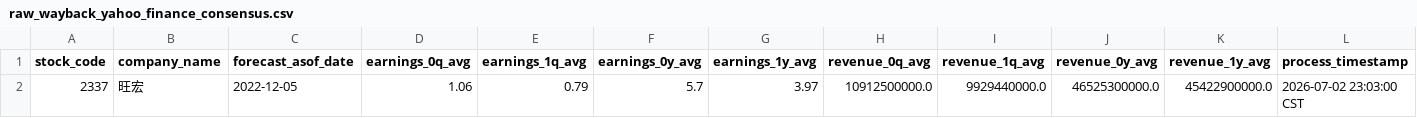
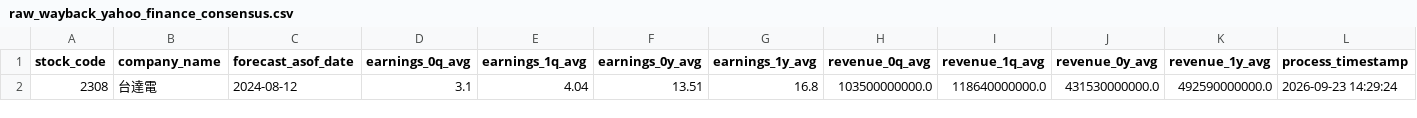
Before and after one commit to wenchiehlee/Yahoo.Finance, a CSV file: data/reports/raw_wayback_yahoo_finance_consensus.csv, drawn as a sheet; removed rows and columns are numbered as before the commit, all else as after; the diff names each change by its address in the sheet, - before the commit and + after, or states it on an @@ line.

```diff
--- a/data/reports/raw_wayback_yahoo_finance_consensus.csv
+++ b/data/reports/raw_wayback_yahoo_finance_consensus.csv
-row 2: 2337 | 旺宏 | 2022-12-05 | 1.06 | 0.79 | 5.7 | 3.97 | 10912500000.0 | 9929440000.0 | 46525300000.0 | 45422900000.0 | 2026-07-02 23:03:00 CST
+row 2: 2308 | 台達電 | 2024-08-12 | 3.1 | 4.04 | 13.51 | 16.8 | 103500000000.0 | 118640000000.0 | 431530000000.0 | 492590000000.0 | 2026-09-23 14:29:24
```
Also changed, not shown: data/reports/raw_wayback_coverage_matrix.csv, data/reports/raw_yahoo_finance_consensus_history.csv.
